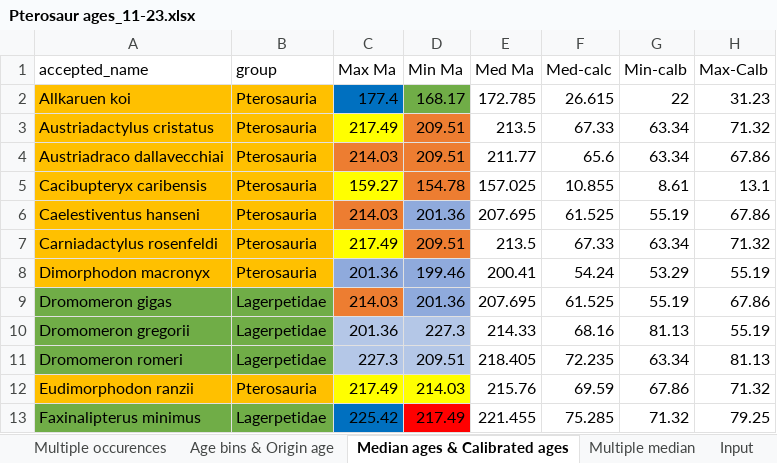
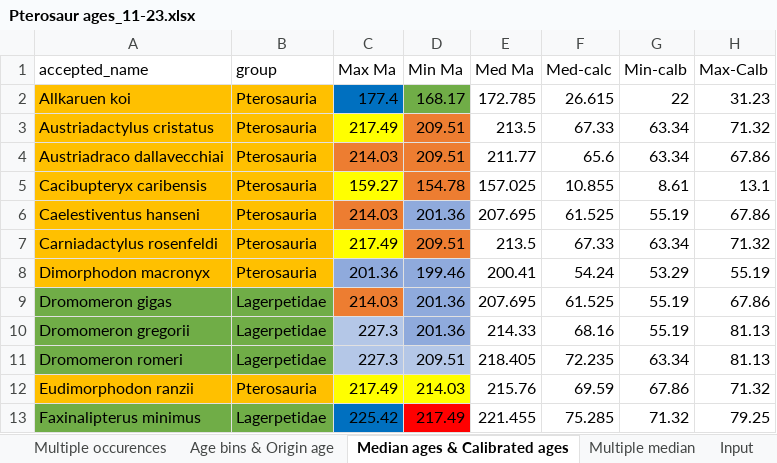
Before and after one commit to TheRapto/PterosaurPhylogeny, an Excel workbook: BEAST2/Ptero's/Data/Pterosaur ages_11-23.xlsx, sheet Median ages & Calibrated ages, drawn as a sheet; only a part is shown; values as stored, in another font and other column widths than the file's, no borders; the diff names each change by its address in the sheet, - before the commit and + after, or states it on an @@ line.

```diff
--- a/BEAST2/Ptero's/Data/Pterosaur ages_11-23.xlsx (sheet Median ages & Calibrated ages)
+++ b/BEAST2/Ptero's/Data/Pterosaur ages_11-23.xlsx (sheet Median ages & Calibrated ages)
-C10 (Max Ma): 201.36
+C10 (Max Ma): 227.3
-D10 (Min Ma): 227.3
+D10 (Min Ma): 201.36
-D10 fill: #B4C7E7
+D10 fill: #8FAADC
-G10 (Min-calb): 81.13
+G10 (Min-calb): 55.19
-H10 (Max-Calb): 55.19
+H10 (Max-Calb): 81.13
```
Also changed, not shown: 14 other files.
